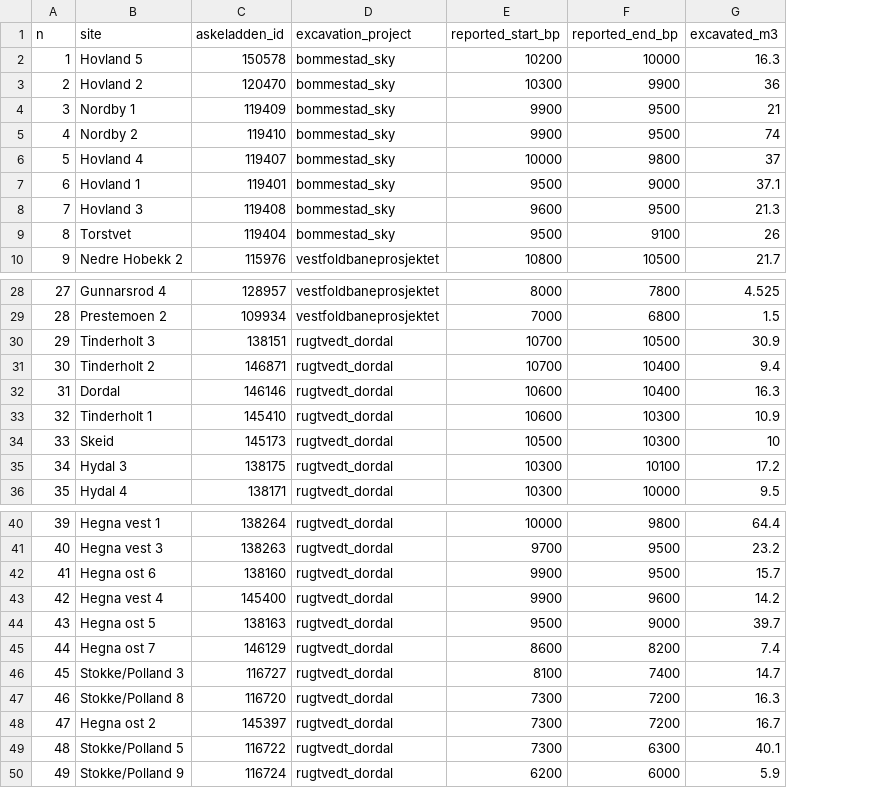
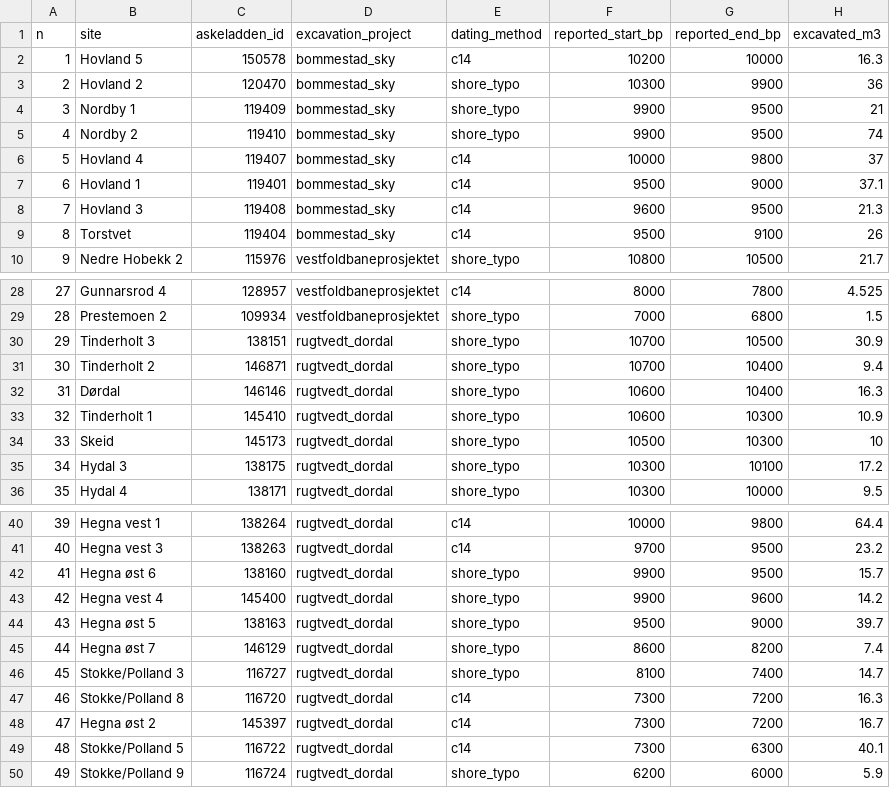
Before and after one commit to isakro/exploring-assemblages-se-norway, a CSV file: analysis/data/raw_data/assemblage_data.csv, drawn as a sheet; only a part is shown, gaps mark what is left out; the diff names each change by its address in the sheet, - before the commit and + after, or states it on an @@ line.

```diff
--- a/analysis/data/raw_data/assemblage_data.csv
+++ b/analysis/data/raw_data/assemblage_data.csv
+column E (dating_method), rows 2-10: c14 | shore_typo | shore_typo | shore_typo | c14 | c14 | c14 | c14 | shore_typo; rows 28-36: c14 | shore_typo | shore_typo | shore_typo | shore_typo | shore_typo | shore_typo | shore_typo | shore_typo; rows 40-50: c14 | c14 | shore_typo | shore_typo | shore_typo | shore_typo | shore_typo | c14 | c14 | c14 | shore_typo
-B32 (site): Dordal
+B32 (site): Dørdal
-B42 (site): Hegna ost 6
+B42 (site): Hegna øst 6
-B44 (site): Hegna ost 5
+B44 (site): Hegna øst 5
-B45 (site): Hegna ost 7
+B45 (site): Hegna øst 7
-B48 (site): Hegna ost 2
+B48 (site): Hegna øst 2
```
Also changed, not shown: 7 other files.
